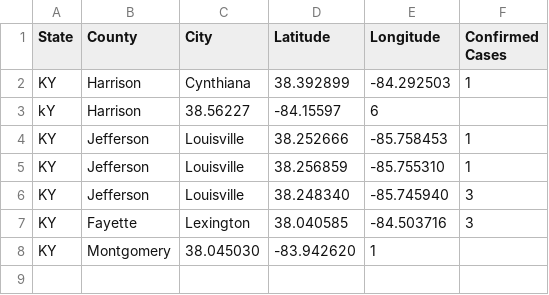
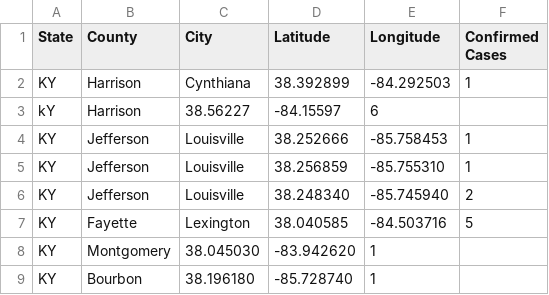
Before and after one commit to civicdata/ky-area-covid-19, a CSV file: ky-covid.csv, drawn as a sheet; the diff names each change by its address in the sheet, - before the commit and + after, or states it on an @@ line.

Commit message:
adds in Bourbon co case and ups Fayette Co to 5

```diff
--- a/ky-covid.csv
+++ b/ky-covid.csv
-F6 (Confirmed Cases): 3
+F6 (Confirmed Cases): 2
-F7 (Confirmed Cases): 3
+F7 (Confirmed Cases): 5
+row 9: KY | Bourbon | 38.196180 | -85.728740 | 1
```
Also changed, not shown: 3 other files.
